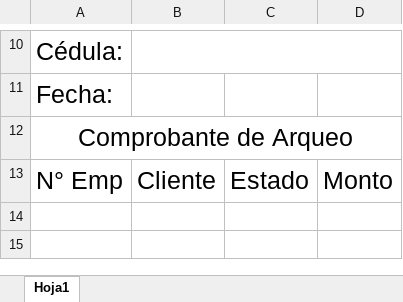
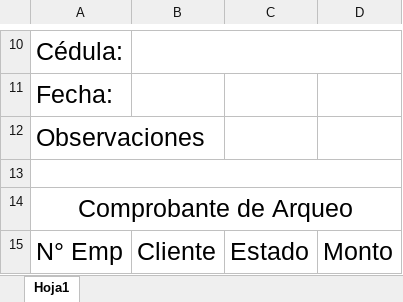
Before and after one commit to ShenLong03/Empe-o, an Excel workbook: Empeño.WindowsForms/Empeños/Comprobantes/ComprobanteArqueo.xlsx, sheet Hoja1, drawn as a sheet; only a part is shown, gaps mark what is left out; the shorter side is filled out with more unchanged rows; values as stored, in another font and other column widths than the file's, no borders; the diff names each change by its address in the sheet, - before the commit and + after, or states it on an @@ line.

```diff
--- a/Empeño.WindowsForms/Empeños/Comprobantes/ComprobanteArqueo.xlsx (sheet Hoja1)
+++ b/Empeño.WindowsForms/Empeños/Comprobantes/ComprobanteArqueo.xlsx (sheet Hoja1)
+row 12: Observaciones
+row 13: (empty)
```
Also changed, not shown: 17 other files.
